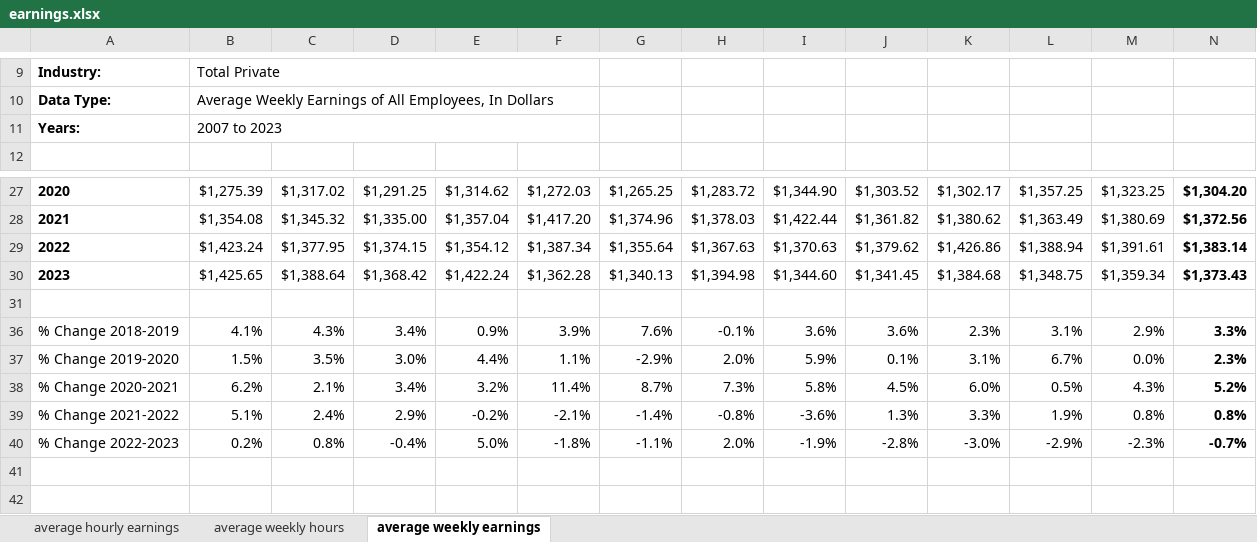
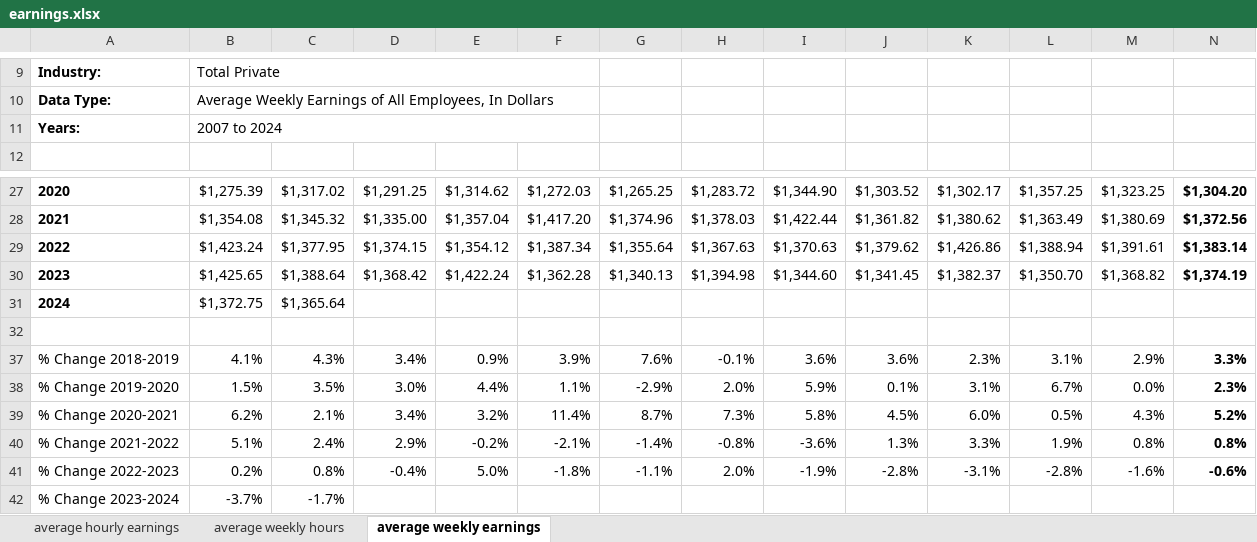
Before and after one commit to thecityny/econ-scraper, an Excel workbook: raw_data/earnings.xlsx, sheet average weekly earnings, drawn as a sheet; only a part is shown, gaps mark what is left out; values as stored, in another font and other column widths than the file's, no borders; addresses are those after the commit; the diff names each change by its address in the sheet, - before the commit and + after, or states it on an @@ line.

```diff
--- a/raw_data/earnings.xlsx (sheet average weekly earnings)
+++ b/raw_data/earnings.xlsx (sheet average weekly earnings)
-B11: 2007 to 2023
+B11: 2007 to 2024
-K30: $1,384.68
+K30: $1,382.37
-L30: $1,348.75
+L30: $1,350.70
-M30: $1,359.34
+M30: $1,368.82
-N30: $1,373.43
+N30: $1,374.19
+row 31: 2024 | $1,372.75 | $1,365.64
-K41: -3.0%
+K41: -3.1%
-L41: -2.9%
+L41: -2.8%
-M41: -2.3%
+M41: -1.6%
-N41: -0.7%
+N41: -0.6%
+row 42: % Change 2023-2024 | -3.7% | -1.7%
```
Also changed, not shown: sheet average hourly earnings, sheet average weekly hours, raw_data/jobs_data.xlsx, raw_data/raw_employment_data.xlsx, 10 other files.
